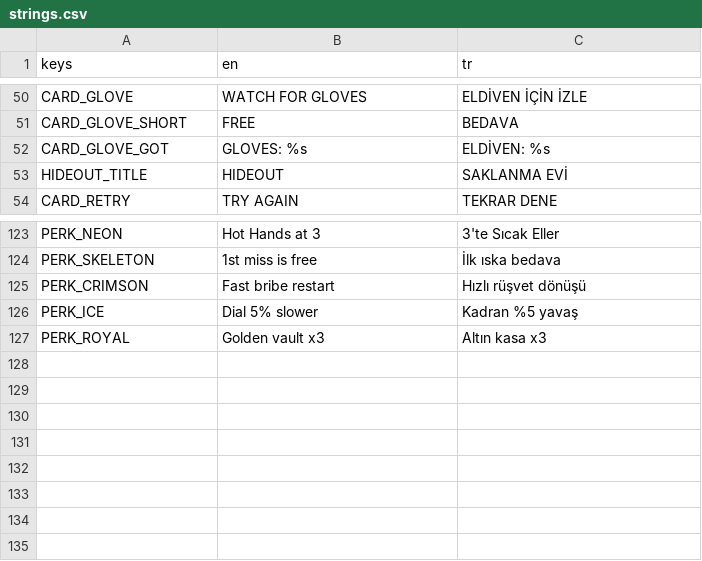
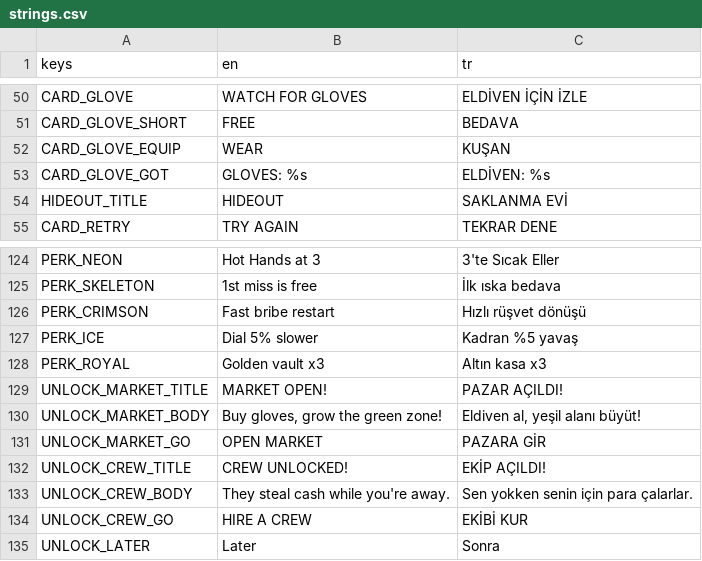
Before and after one commit to AvareGameStudio/loop-engine, a CSV file: translations/strings.csv, drawn as a sheet; only a part is shown, gaps mark what is left out.

```diff
--- a/translations/strings.csv
+++ b/translations/strings.csv
@@ -51,2 +51,3 @@ CARD_GLOVE,WATCH FOR GLOVES,ELDİVEN İÇİN İZLE
 CARD_GLOVE_SHORT,FREE,BEDAVA
+CARD_GLOVE_EQUIP,WEAR,KUŞAN
 CARD_GLOVE_GOT,GLOVES: %s,ELDİVEN: %s
@@ -127 +128,8 @@ PERK_ICE,Dial 5% slower,Kadran %5 yavaş
 PERK_ROYAL,Golden vault x3,Altın kasa x3
+UNLOCK_MARKET_TITLE,MARKET OPEN!,PAZAR AÇILDI!
+UNLOCK_MARKET_BODY,"Buy gloves, grow the green zone!","Eldiven al, yeşil alanı büyüt!"
+UNLOCK_MARKET_GO,OPEN MARKET,PAZARA GİR
+UNLOCK_CREW_TITLE,CREW UNLOCKED!,EKİP AÇILDI!
+UNLOCK_CREW_BODY,They steal cash while you're away.,Sen yokken senin için para çalarlar.
+UNLOCK_CREW_GO,HIRE A CREW,EKİBİ KUR
+UNLOCK_LATER,Later,Sonra
```
Also changed, not shown: 8 other files.
